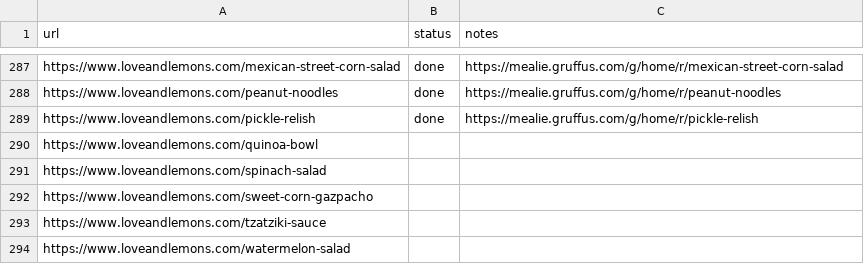
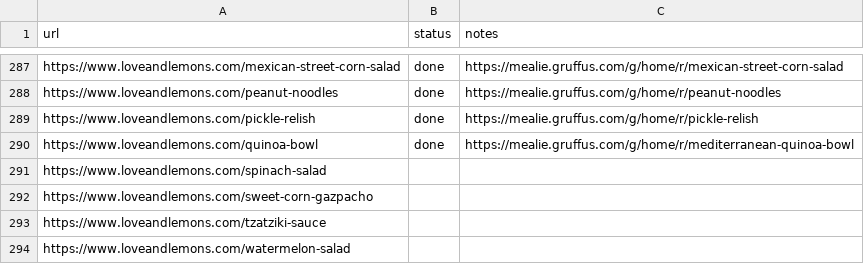
Before and after one commit to Gruffuss/MealieList, a CSV file: recipes.csv, drawn as a sheet; only a part is shown, gaps mark what is left out.

Commit message:
Mark quinoa-bowl done

```diff
--- a/recipes.csv
+++ b/recipes.csv
@@ -289,3 +289,3 @@ https://www.loveandlemons.com/peanut-noodles,done,https://mealie.gruffus.com/g/h
 https://www.loveandlemons.com/pickle-relish,done,https://mealie.gruffus.com/g/home/r/pickle-relish
-https://www.loveandlemons.com/quinoa-bowl,,
+https://www.loveandlemons.com/quinoa-bowl,done,https://mealie.gruffus.com/g/home/r/mediterranean-quinoa-bowl
 https://www.loveandlemons.com/spinach-salad,,
```
